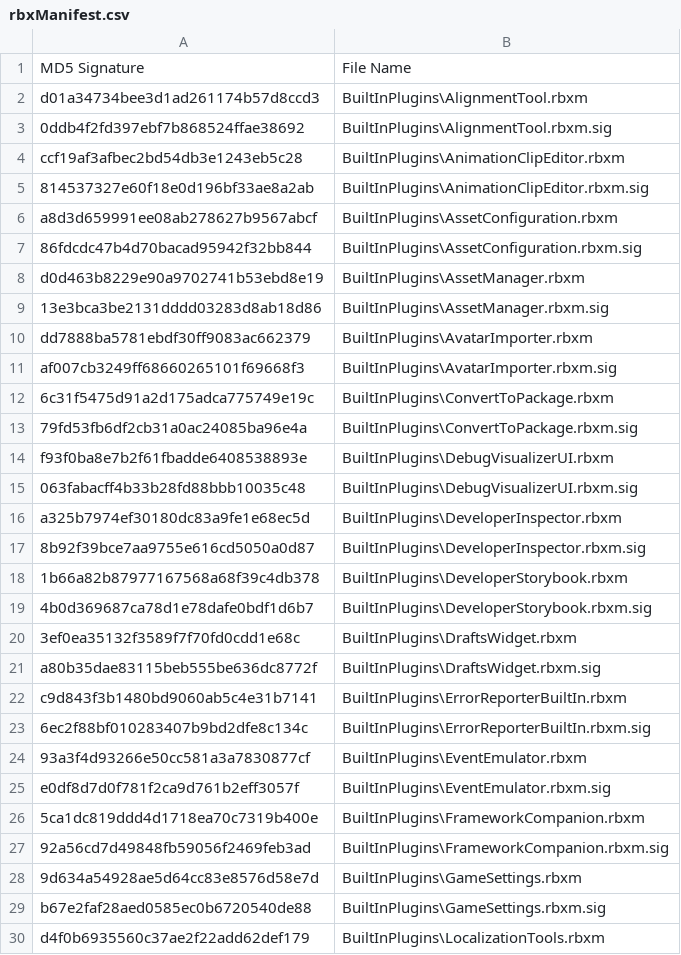
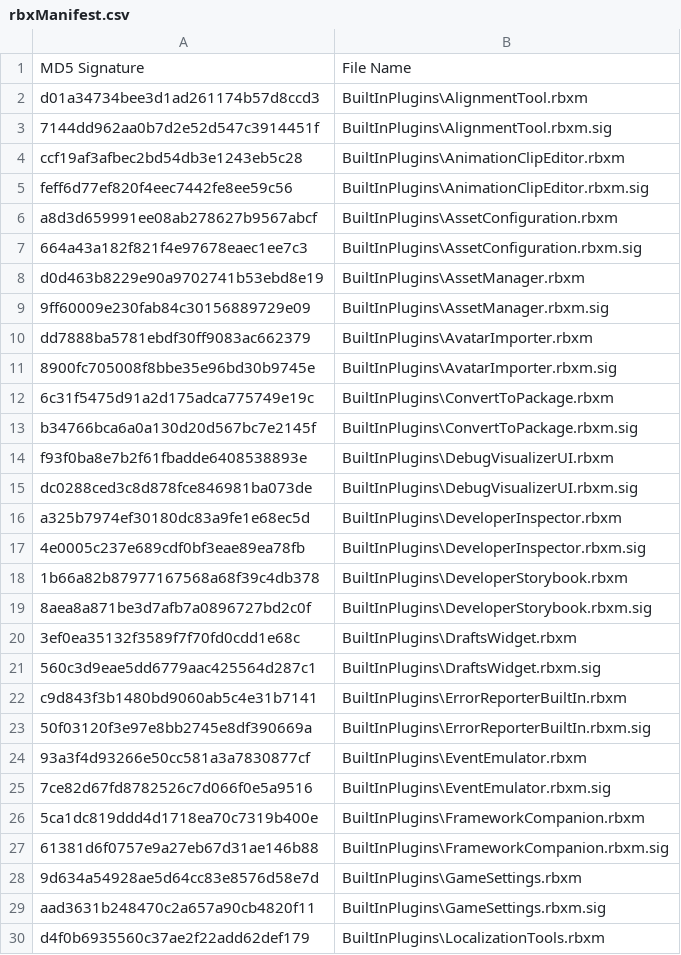
Before and after one commit to Matt-Hill-83/Roblox-Client-Tracker, a CSV file: rbxManifest.csv, drawn as a sheet; only a part is shown; the diff covers the shown part only.

```diff
--- a/rbxManifest.csv
+++ b/rbxManifest.csv
@@ -2,29 +2,29 @@ MD5 Signature,File Name
 d01a34734bee3d1ad261174b57d8ccd3,BuiltInPlugins\AlignmentTool.rbxm
-0ddb4f2fd397ebf7b868524ffae38692,BuiltInPlugins\AlignmentTool.rbxm.sig
+7144dd962aa0b7d2e52d547c3914451f,BuiltInPlugins\AlignmentTool.rbxm.sig
 ccf19af3afbec2bd54db3e1243eb5c28,BuiltInPlugins\AnimationClipEditor.rbxm
-814537327e60f18e0d196bf33ae8a2ab,BuiltInPlugins\AnimationClipEditor.rbxm.sig
+feff6d77ef820f4eec7442fe8ee59c56,BuiltInPlugins\AnimationClipEditor.rbxm.sig
 a8d3d659991ee08ab278627b9567abcf,BuiltInPlugins\AssetConfiguration.rbxm
-86fdcdc47b4d70bacad95942f32bb844,BuiltInPlugins\AssetConfiguration.rbxm.sig
+664a43a182f821f4e97678eaec1ee7c3,BuiltInPlugins\AssetConfiguration.rbxm.sig
 d0d463b8229e90a9702741b53ebd8e19,BuiltInPlugins\AssetManager.rbxm
-13e3bca3be2131dddd03283d8ab18d86,BuiltInPlugins\AssetManager.rbxm.sig
+9ff60009e230fab84c30156889729e09,BuiltInPlugins\AssetManager.rbxm.sig
 dd7888ba5781ebdf30ff9083ac662379,BuiltInPlugins\AvatarImporter.rbxm
-af007cb3249ff68660265101f69668f3,BuiltInPlugins\AvatarImporter.rbxm.sig
+8900fc705008f8bbe35e96bd30b9745e,BuiltInPlugins\AvatarImporter.rbxm.sig
 6c31f5475d91a2d175adca775749e19c,BuiltInPlugins\ConvertToPackage.rbxm
-79fd53fb6df2cb31a0ac24085ba96e4a,BuiltInPlugins\ConvertToPackage.rbxm.sig
+b34766bca6a0a130d20d567bc7e2145f,BuiltInPlugins\ConvertToPackage.rbxm.sig
 f93f0ba8e7b2f61fbadde6408538893e,BuiltInPlugins\DebugVisualizerUI.rbxm
-063fabacff4b33b28fd88bbb10035c48,BuiltInPlugins\DebugVisualizerUI.rbxm.sig
+dc0288ced3c8d878fce846981ba073de,BuiltInPlugins\DebugVisualizerUI.rbxm.sig
 a325b7974ef30180dc83a9fe1e68ec5d,BuiltInPlugins\DeveloperInspector.rbxm
-8b92f39bce7aa9755e616cd5050a0d87,BuiltInPlugins\DeveloperInspector.rbxm.sig
+4e0005c237e689cdf0bf3eae89ea78fb,BuiltInPlugins\DeveloperInspector.rbxm.sig
 1b66a82b87977167568a68f39c4db378,BuiltInPlugins\DeveloperStorybook.rbxm
-4b0d369687ca78d1e78dafe0bdf1d6b7,BuiltInPlugins\DeveloperStorybook.rbxm.sig
+8aea8a871be3d7afb7a0896727bd2c0f,BuiltInPlugins\DeveloperStorybook.rbxm.sig
 3ef0ea35132f3589f7f70fd0cdd1e68c,BuiltInPlugins\DraftsWidget.rbxm
-a80b35dae83115beb555be636dc8772f,BuiltInPlugins\DraftsWidget.rbxm.sig
+560c3d9eae5dd6779aac425564d287c1,BuiltInPlugins\DraftsWidget.rbxm.sig
 c9d843f3b1480bd9060ab5c4e31b7141,BuiltInPlugins\ErrorReporterBuiltIn.rbxm
-6ec2f88bf010283407b9bd2dfe8c134c,BuiltInPlugins\ErrorReporterBuiltIn.rbxm.sig
+50f03120f3e97e8bb2745e8df390669a,BuiltInPlugins\ErrorReporterBuiltIn.rbxm.sig
 93a3f4d93266e50cc581a3a7830877cf,BuiltInPlugins\EventEmulator.rbxm
-e0df8d7d0f781f2ca9d761b2eff3057f,BuiltInPlugins\EventEmulator.rbxm.sig
+7ce82d67fd8782526c7d066f0e5a9516,BuiltInPlugins\EventEmulator.rbxm.sig
 5ca1dc819ddd4d1718ea70c7319b400e,BuiltInPlugins\FrameworkCompanion.rbxm
-92a56cd7d49848fb59056f2469feb3ad,BuiltInPlugins\FrameworkCompanion.rbxm.sig
+61381d6f0757e9a27eb67d31ae146b88,BuiltInPlugins\FrameworkCompanion.rbxm.sig
 9d634a54928ae5d64cc83e8576d58e7d,BuiltInPlugins\GameSettings.rbxm
-b67e2faf28aed0585ec0b6720540de88,BuiltInPlugins\GameSettings.rbxm.sig
+aad3631b248470c2a657a90cb4820f11,BuiltInPlugins\GameSettings.rbxm.sig
 d4f0b6935560c37ae2f22add62def179,BuiltInPlugins\LocalizationTools.rbxm
```
Also changed, not shown: 20 edited cells elsewhere in this file, rbxPkgManifest.csv, 6 other files.
